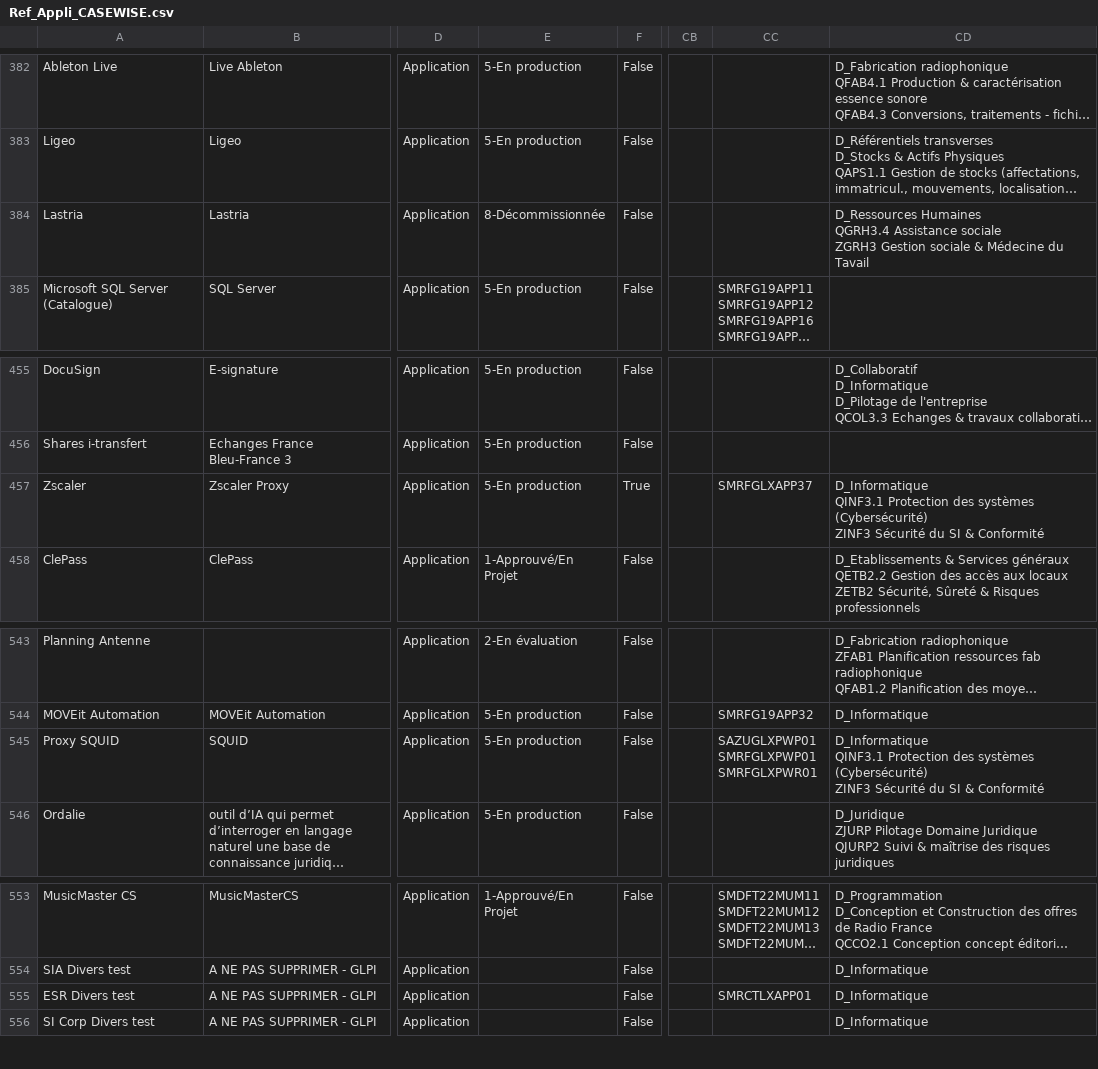
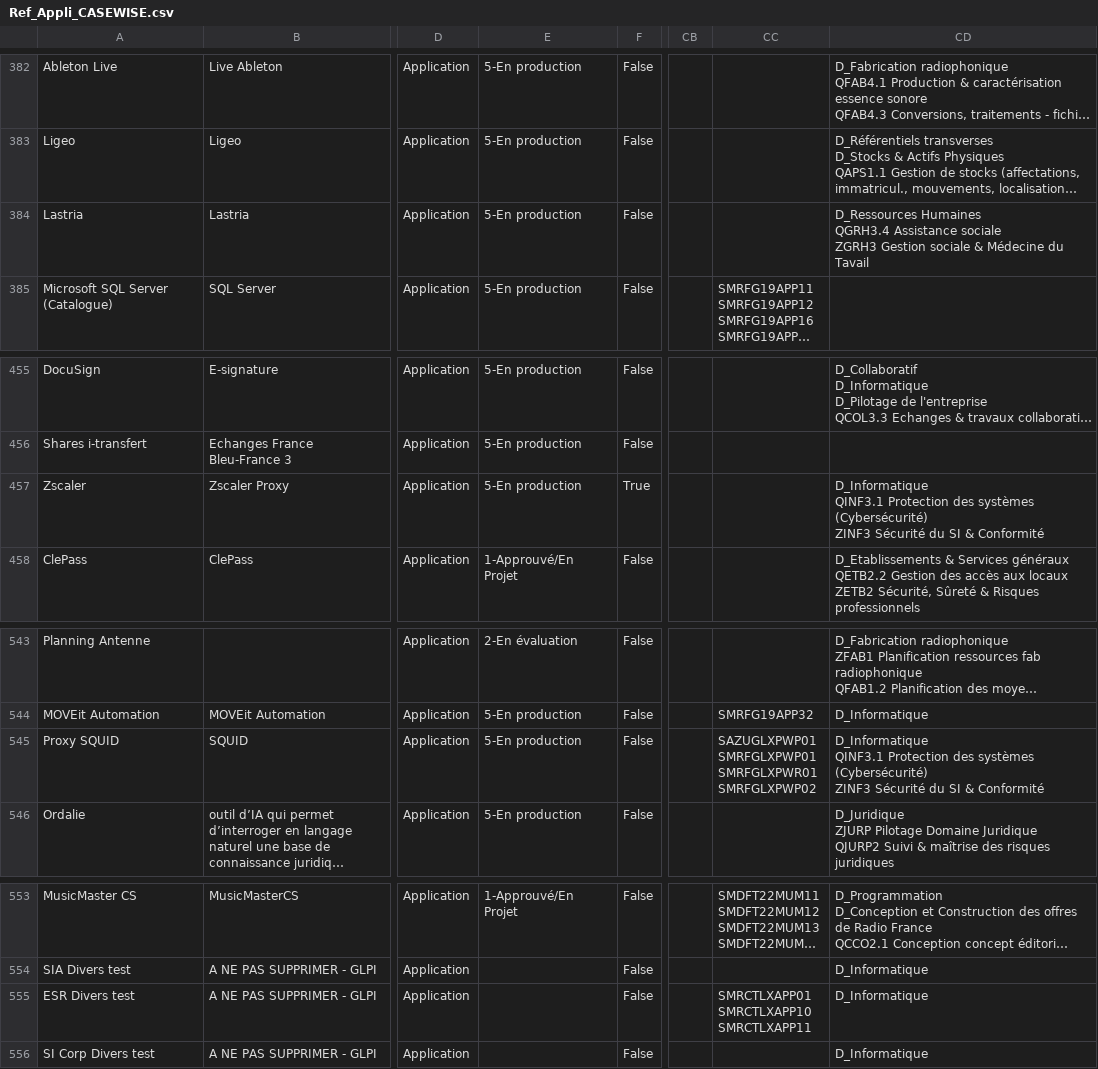
Before and after one commit to RODRIGUEZ-C/pac-radiofrance, a CSV file: Ref_Appli_CASEWISE.csv, drawn as a sheet; only a part is shown, gaps mark what is left out; long unchanged cells end in …; ↵ is a line break in a cell; the diff covers the shown part only; the diff names each change by its address in the sheet, - before the commit and + after, or states it on an @@ line.

```diff
--- a/Ref_Appli_CASEWISE.csv
+++ b/Ref_Appli_CASEWISE.csv
-E384: 8-Décommissionnée
+E384: 5-En production
-CC457: SMRFGLXAPP37
+CC457: (empty)
-CC545: SAZUGLXPWP01 ↵ SMRFGLXPWP01 ↵ SMRFGLXPWR01
+CC545: SAZUGLXPWP01 ↵ SMRFGLXPWP01 ↵ SMRFGLXPWR01 ↵ SMRFGLXPWP02
-CC555: SMRCTLXAPP01
+CC555: SMRCTLXAPP01 ↵ SMRCTLXAPP10 ↵ SMRCTLXAPP11
```
Also changed, not shown: 4 added rows and 12 edited cells elsewhere in this file.
